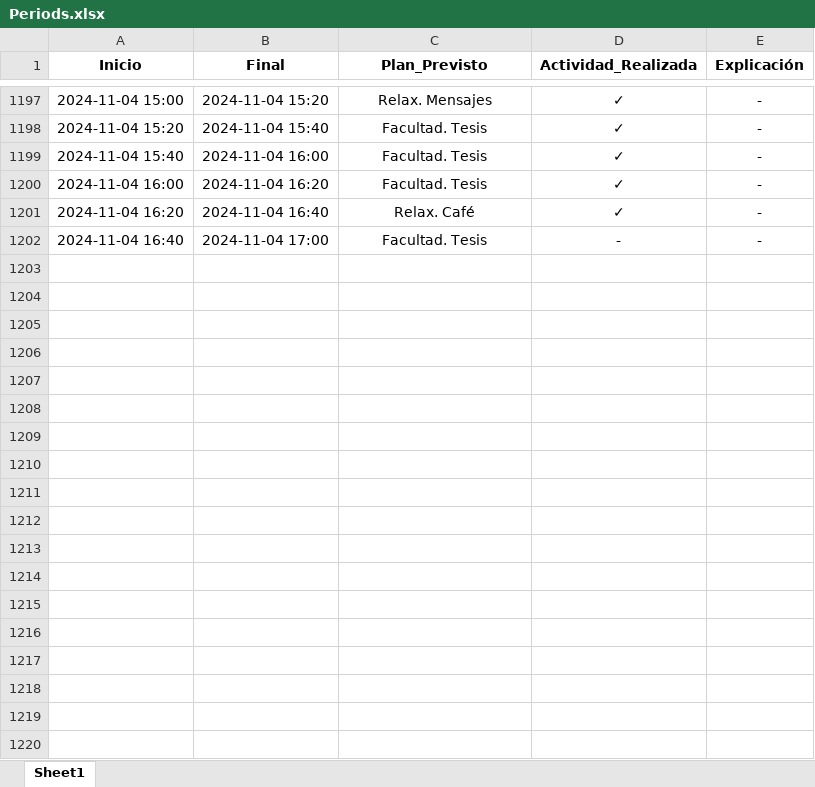
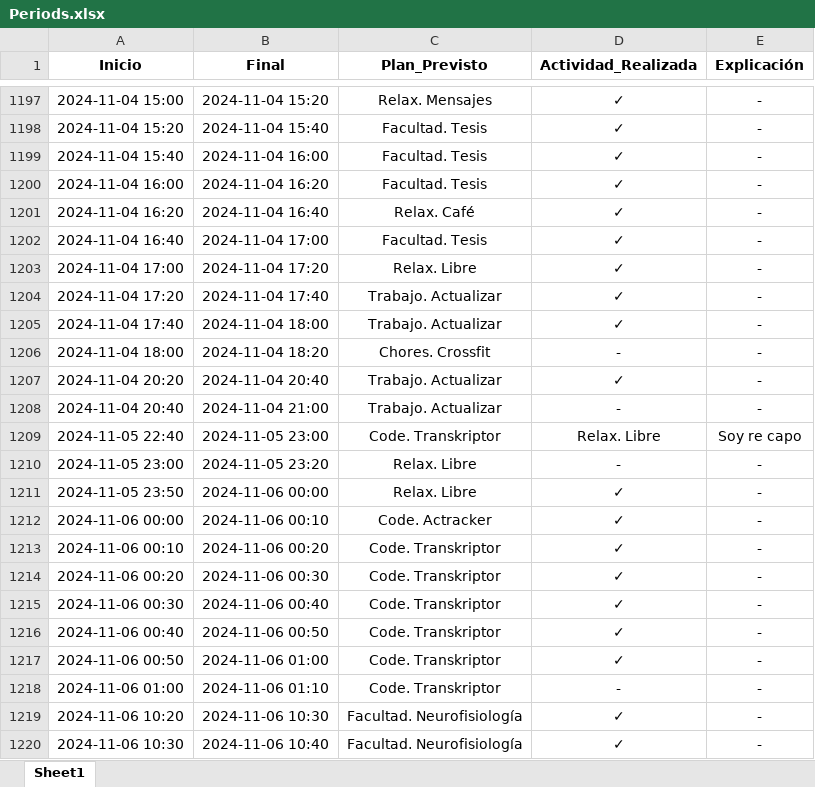
Before and after one commit to Rogoyin/Actracker, an Excel workbook: Periods.xlsx, sheet Sheet1, drawn as a sheet; only a part is shown, gaps mark what is left out; values as stored, in another font and other column widths than the file's, no borders; the diff covers the shown part only; the diff names each change by its address in the sheet, - before the commit and + after, or states it on an @@ line.

```diff
--- a/Periods.xlsx (sheet Sheet1)
+++ b/Periods.xlsx (sheet Sheet1)
-D1202 (Actividad_Realizada): -
+D1202 (Actividad_Realizada): ✓
+row 1203: 2024-11-04 17:00 | 2024-11-04 17:20 | Relax. Libre | ✓ | -
+row 1204: 2024-11-04 17:20 | 2024-11-04 17:40 | Trabajo. Actualizar | ✓ | -
+row 1205: 2024-11-04 17:40 | 2024-11-04 18:00 | Trabajo. Actualizar | ✓ | -
+row 1206: 2024-11-04 18:00 | 2024-11-04 18:20 | Chores. Crossfit | - | -
+row 1207: 2024-11-04 20:20 | 2024-11-04 20:40 | Trabajo. Actualizar | ✓ | -
+row 1208: 2024-11-04 20:40 | 2024-11-04 21:00 | Trabajo. Actualizar | - | -
+row 1209: 2024-11-05 22:40 | 2024-11-05 23:00 | Code. Transkriptor | Relax. Libre | Soy re capo
+row 1210: 2024-11-05 23:00 | 2024-11-05 23:20 | Relax. Libre | - | -
+row 1211: 2024-11-05 23:50 | 2024-11-06 00:00 | Relax. Libre | ✓ | -
+row 1212: 2024-11-06 00:00 | 2024-11-06 00:10 | Code. Actracker | ✓ | -
+row 1213: 2024-11-06 00:10 | 2024-11-06 00:20 | Code. Transkriptor | ✓ | -
+row 1214: 2024-11-06 00:20 | 2024-11-06 00:30 | Code. Transkriptor | ✓ | -
+row 1215: 2024-11-06 00:30 | 2024-11-06 00:40 | Code. Transkriptor | ✓ | -
+row 1216: 2024-11-06 00:40 | 2024-11-06 00:50 | Code. Transkriptor | ✓ | -
+row 1217: 2024-11-06 00:50 | 2024-11-06 01:00 | Code. Transkriptor | ✓ | -
+row 1218: 2024-11-06 01:00 | 2024-11-06 01:10 | Code. Transkriptor | - | -
+row 1219: 2024-11-06 10:20 | 2024-11-06 10:30 | Facultad. Neurofisiología | ✓ | -
+row 1220: 2024-11-06 10:30 | 2024-11-06 10:40 | Facultad. Neurofisiología | ✓ | -
```
Also changed, not shown: 47 added rows elsewhere in this sheet, 1 other file.
